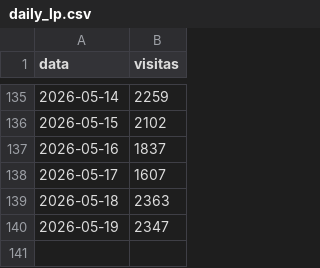
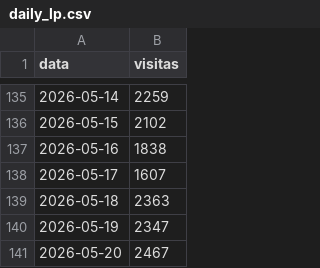
Before and after one commit to biancafnunes/resellers-grid, a CSV file: daily_lp.csv, drawn as a sheet; only a part is shown, gaps mark what is left out.

Commit message:
data: LP atualizada ate 20/05/26

```diff
--- a/daily_lp.csv
+++ b/daily_lp.csv
@@ -136,3 +136,3 @@ data,visitas
 2026-05-15,2102
-2026-05-16,1837
+2026-05-16,1838
 2026-05-17,1607
@@ -140 +140,2 @@ data,visitas
 2026-05-19,2347
+2026-05-20,2467
```
Also changed, not shown: 1 other file.
